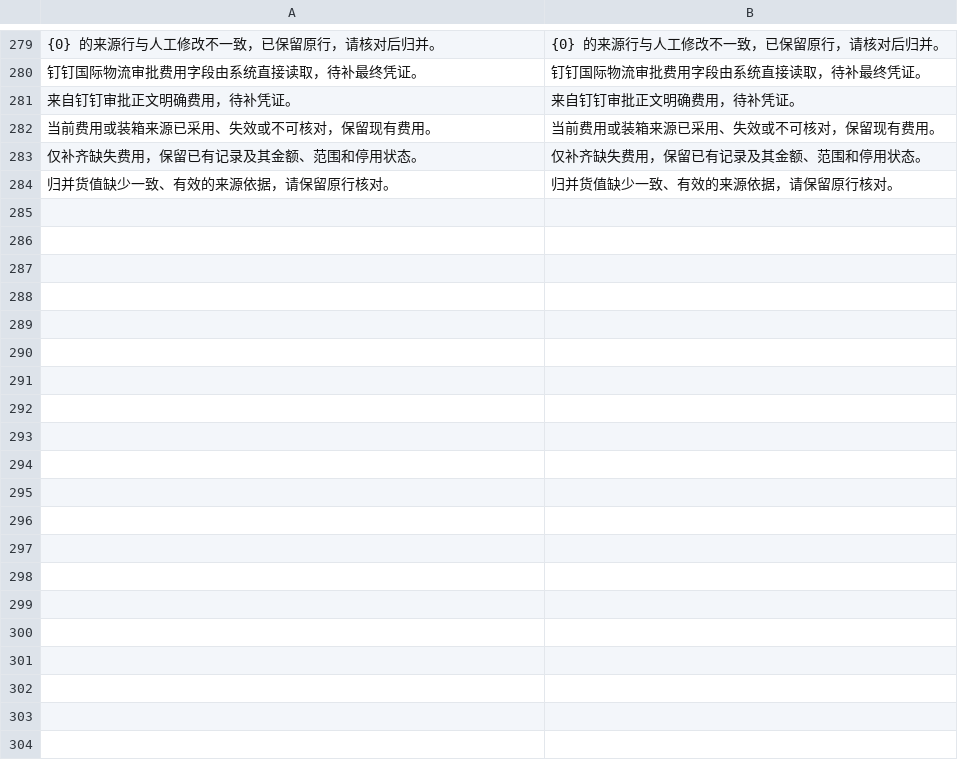
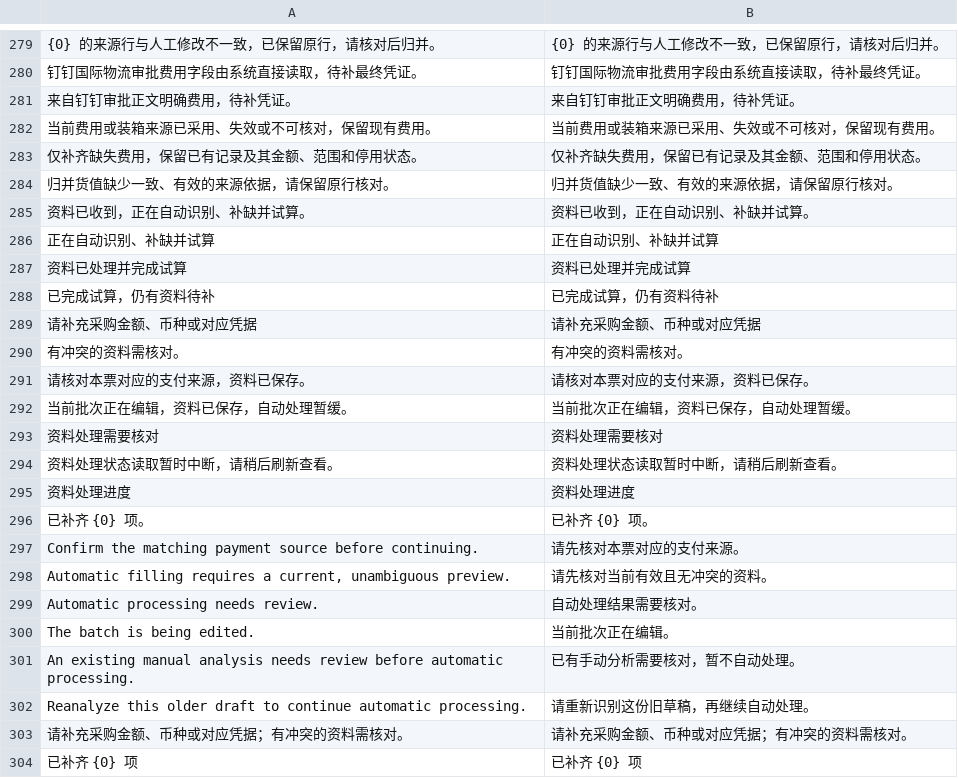
Before and after one commit to yueweiit/deeplinkerp-overseas_costing, a CSV file: overseas_costing/translations/zh.csv, drawn as a sheet; only a part is shown, gaps mark what is left out; the diff covers the shown part only; the diff names each change by its address in the sheet, - before the commit and + after, or states it on an @@ line.

Commit message:
Complete native evidence gap filling and source review
Continue native upload processing with source eligibility, edit protection and Chinese/Spanish document guidance. Cover workbook image/OCR limits, shared packing safeguards, rounded manual-value clearing and exact purchase header aliases.

Validation: 5356 passed, 1 skipped; asset regeneration produced no differences.

```diff
--- a/overseas_costing/translations/zh.csv
+++ b/overseas_costing/translations/zh.csv
+row 285: 资料已收到，正在自动识别、补缺并试算。 | 资料已收到，正在自动识别、补缺并试算。
+row 286: 正在自动识别、补缺并试算 | 正在自动识别、补缺并试算
+row 287: 资料已处理并完成试算 | 资料已处理并完成试算
+row 288: 已完成试算，仍有资料待补 | 已完成试算，仍有资料待补
+row 289: 请补充采购金额、币种或对应凭据 | 请补充采购金额、币种或对应凭据
+row 290: 有冲突的资料需核对。 | 有冲突的资料需核对。
+row 291: 请核对本票对应的支付来源，资料已保存。 | 请核对本票对应的支付来源，资料已保存。
+row 292: 当前批次正在编辑，资料已保存，自动处理暂缓。 | 当前批次正在编辑，资料已保存，自动处理暂缓。
+row 293: 资料处理需要核对 | 资料处理需要核对
+row 294: 资料处理状态读取暂时中断，请稍后刷新查看。 | 资料处理状态读取暂时中断，请稍后刷新查看。
+row 295: 资料处理进度 | 资料处理进度
+row 296: 已补齐 {0} 项。 | 已补齐 {0} 项。
+row 297: Confirm the matching payment source before continuing. | 请先核对本票对应的支付来源。
+row 298: Automatic filling requires a current, unambiguous preview. | 请先核对当前有效且无冲突的资料。
+row 299: Automatic processing needs review. | 自动处理结果需要核对。
+row 300: The batch is being edited. | 当前批次正在编辑。
+row 301: An existing manual analysis needs review before automatic processing. | 已有手动分析需要核对，暂不自动处理。
+row 302: Reanalyze this older draft to continue automatic processing. | 请重新识别这份旧草稿，再继续自动处理。
+row 303: 请补充采购金额、币种或对应凭据；有冲突的资料需核对。 | 请补充采购金额、币种或对应凭据；有冲突的资料需核对。
+row 304: 已补齐 {0} 项 | 已补齐 {0} 项
```
Also changed, not shown: 36 added rows elsewhere in this file, 46 other files.
